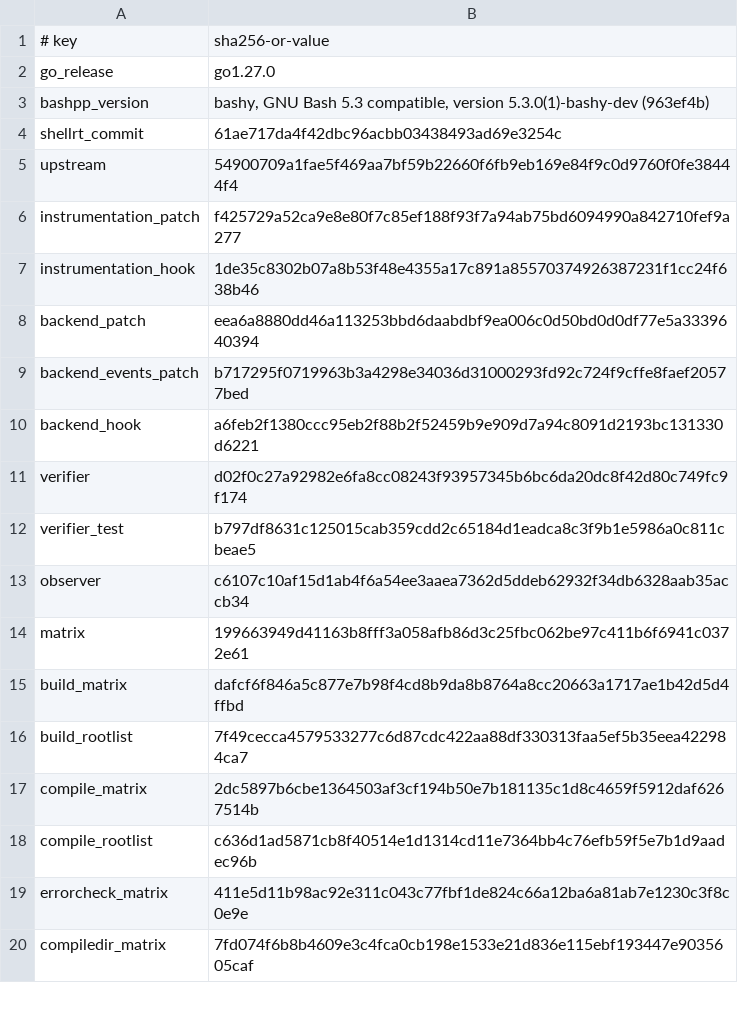
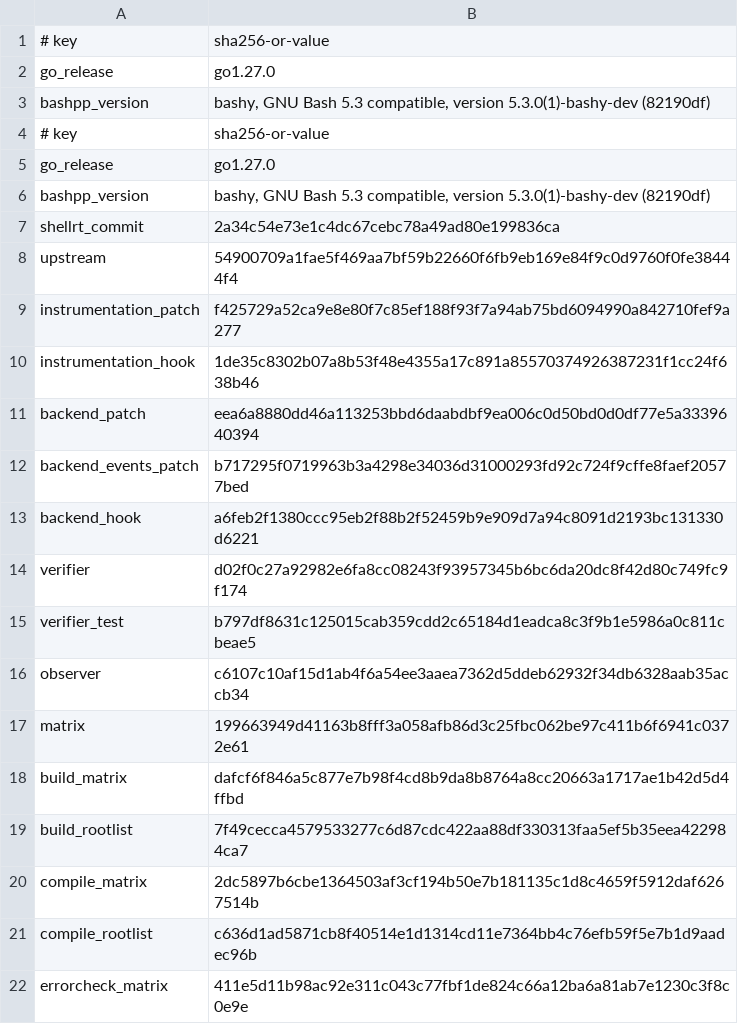
Before and after one commit to qiangli/bashpp-tests, a TSV file: tools/upstream-harness/backend-pin.tsv, drawn as a sheet; only a part is shown; the shorter side is filled out with more unchanged rows; the diff covers the shown part only.

Commit message:
pins: Bash++ 82190df (bashy main + --go-test-builtins) on shell runtime 2a34c54e73e1c4dc67cebc78a49ad80e199836ca (S154.2 candidate 1: Options.TestBuiltins + the S154.3 audit)
Sprint: #154
Story: S154.0
Story-ID: 4877afd3a207

```diff
--- a/tools/upstream-harness/backend-pin.tsv
+++ b/tools/upstream-harness/backend-pin.tsv
@@ -2,3 +2,21 @@
 go_release	go1.27.0
-bashpp_version	bashy, GNU Bash 5.3 compatible, version 5.3.0(1)-bashy-dev (963ef4b)
-shellrt_commit	61ae717da4f42dbc96acbb03438493ad69e3254c
+bashpp_version	bashy, GNU Bash 5.3 compatible, version 5.3.0(1)-bashy-dev (82190df)
+# key	sha256-or-value
+go_release	go1.27.0
+bashpp_version	bashy, GNU Bash 5.3 compatible, version 5.3.0(1)-bashy-dev (82190df)
+shellrt_commit	2a34c54e73e1c4dc67cebc78a49ad80e199836ca
+upstream	54900709a1fae5f469aa7bf59b22660f6fb9eb169e84f9c0d9760f0fe38444f4
+instrumentation_patch	f425729a52ca9e8e80f7c85ef188f93f7a94ab75bd6094990a842710fef9a277
+instrumentation_hook	1de35c8302b07a8b53f48e4355a17c891a85570374926387231f1cc24f638b46
+backend_patch	eea6a8880dd46a113253bbd6daabdbf9ea006c0d50bd0d0df77e5a3339640394
+backend_events_patch	b717295f0719963b3a4298e34036d31000293fd92c724f9cffe8faef20577bed
+backend_hook	a6feb2f1380ccc95eb2f88b2f52459b9e909d7a94c8091d2193bc131330d6221
+verifier	d02f0c27a92982e6fa8cc08243f93957345b6bc6da20dc8f42d80c749fc9f174
+verifier_test	b797df8631c125015cab359cdd2c65184d1eadca8c3f9b1e5986a0c811cbeae5
+observer	c6107c10af15d1ab4f6a54ee3aaea7362d5ddeb62932f34db6328aab35accb34
+matrix	199663949d41163b8fff3a058afb86d3c25fbc062be97c411b6f6941c0372e61
+build_matrix	dafcf6f846a5c877e7b98f4cd8b9da8b8764a8cc20663a1717ae1b42d5d4ffbd
+build_rootlist	7f49cecca4579533277c6d87cdc422aa88df330313faa5ef5b35eea422984ca7
+compile_matrix	2dc5897b6cbe1364503af3cf194b50e7b181135c1d8c4659f5912daf6267514b
+compile_rootlist	c636d1ad5871cb8f40514e1d1314cd11e7364bb4c76efb59f5e7b1d9aadec96b
+errorcheck_matrix	411e5d11b98ac92e311c043c77fbf1de824c66a12ba6a81ab7e1230c3f8c0e9e
```
Also changed, not shown: 43 added rows elsewhere in this file.
